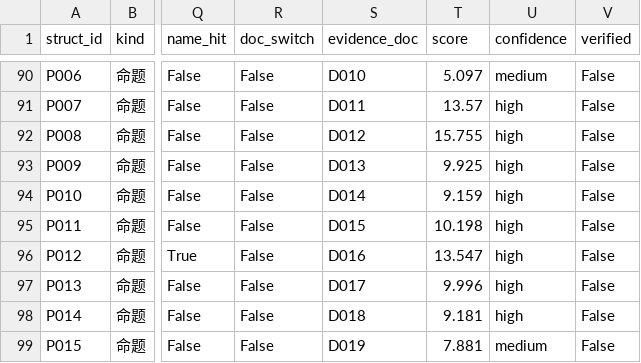
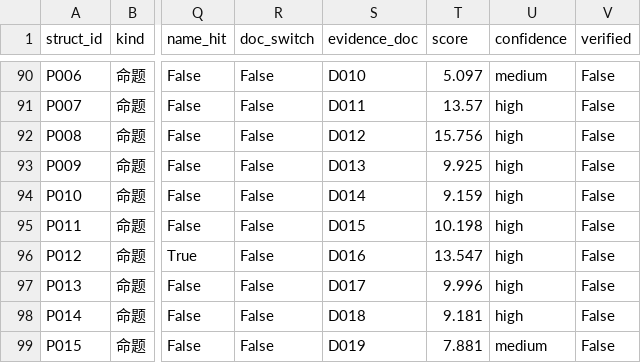
Before and after one commit to Qp1117b/Coupling-Constant-Quantum-Mechanics, a CSV file: 08 理论组织和形式化框架/00_外部引用/证据映射.csv, drawn as a sheet; only a part is shown, gaps mark what is left out; the diff covers the shown part only; the diff names each change by its address in the sheet, - before the commit and + after, or states it on an @@ line.

```diff
--- a/08 理论组织和形式化框架/00_外部引用/证据映射.csv
+++ b/08 理论组织和形式化框架/00_外部引用/证据映射.csv
-T92 (score): 15.755
+T92 (score): 15.756
```
Also changed, not shown: 25 edited cells elsewhere in this file, 08 理论组织和形式化框架/00_外部引用/章节索引.csv, 08 理论组织和形式化框架/00_外部引用/语料清单.csv, 8 other files.
